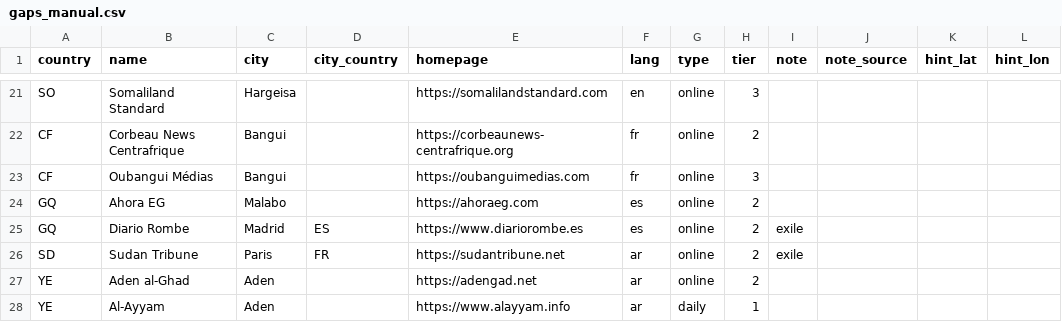
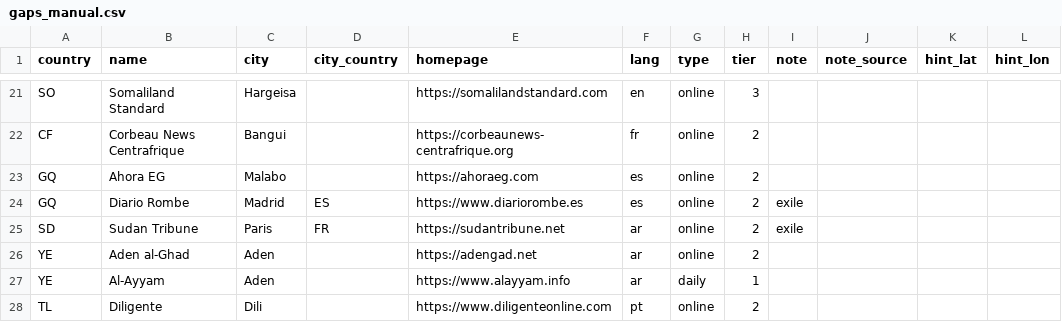
Before and after one commit to visual-dimensions/diurna, a CSV file: data/seed/gaps_manual.csv, drawn as a sheet; only a part is shown, gaps mark what is left out; the shorter side is filled out with more unchanged rows; the diff names each change by its address in the sheet, - before the commit and + after, or states it on an @@ line.

```diff
--- a/data/seed/gaps_manual.csv
+++ b/data/seed/gaps_manual.csv
-row 23: CF | Oubangui Médias | Bangui |  | https://oubanguimedias.com | fr | online | 3
```
Also changed, not shown: data/geocode_report.csv, 2 other files.
